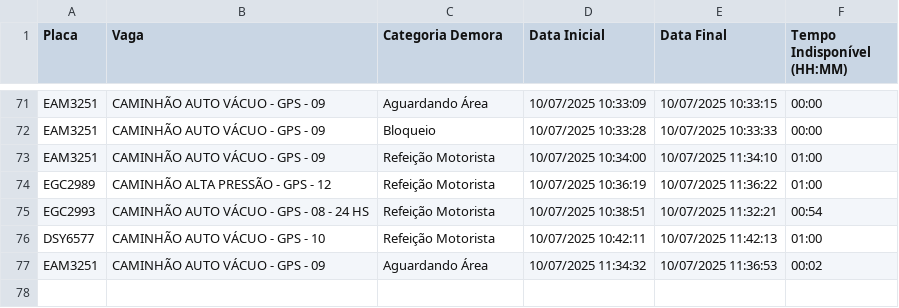
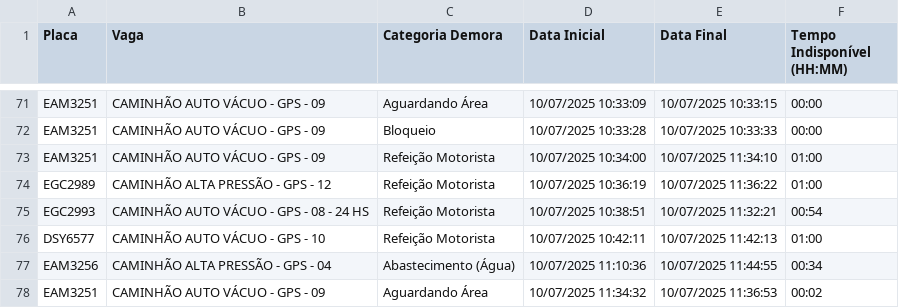
Before and after one commit to GrupoGps-Mecanizada/Banco-De-Dados, a CSV file: Apontamentos/apontamentos-atuais.csv, drawn as a sheet; only a part is shown, gaps mark what is left out.

Commit message:
🔄 Auto-refresh 234: 10/07/2025, 11:51:13 - 1 arquivos

```diff
--- a/Apontamentos/apontamentos-atuais.csv
+++ b/Apontamentos/apontamentos-atuais.csv
@@ -76,2 +76,3 @@
 "DSY6577";"CAMINHÃO AUTO VÁCUO - GPS - 10";"Refeição Motorista";"10/07/2025 10:42:11";"10/07/2025 11:42:13";"01:00"
+"EAM3256";"CAMINHÃO ALTA PRESSÃO - GPS - 04";"Abastecimento (Água)";"10/07/2025 11:10:36";"10/07/2025 11:44:55";"00:34"
 "EAM3251";"CAMINHÃO AUTO VÁCUO - GPS - 09";"Aguardando Área";"10/07/2025 11:34:32";"10/07/2025 11:36:53";"00:02"
```
